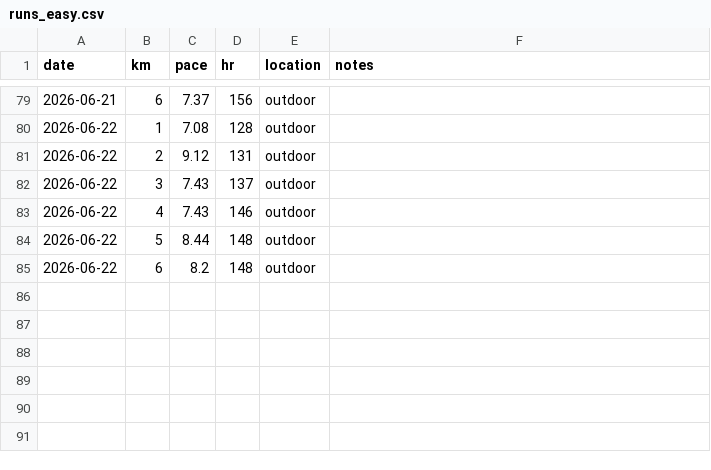
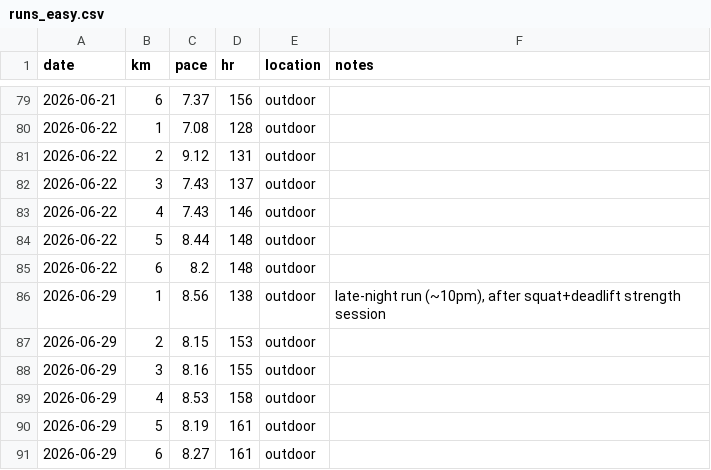
Before and after one commit to aidanvyas/human_evals, a CSV file: data/runs_easy.csv, drawn as a sheet; only a part is shown, gaps mark what is left out; the diff names each change by its address in the sheet, - before the commit and + after, or states it on an @@ line.

```diff
--- a/data/runs_easy.csv
+++ b/data/runs_easy.csv
+row 86: 2026-06-29 | 1 | 8.56 | 138 | outdoor | late-night run (~10pm), after squat+deadlift strength session
+row 87: 2026-06-29 | 2 | 8.15 | 153 | outdoor
+row 88: 2026-06-29 | 3 | 8.16 | 155 | outdoor
+row 89: 2026-06-29 | 4 | 8.53 | 158 | outdoor
+row 90: 2026-06-29 | 5 | 8.19 | 161 | outdoor
+row 91: 2026-06-29 | 6 | 8.27 | 161 | outdoor
```
Also changed, not shown: data/aesthetics.csv, data/runs_benchmark.csv, 9 other files.
